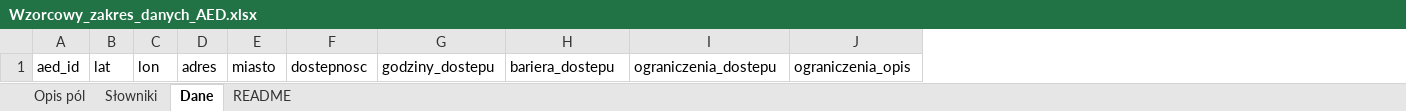
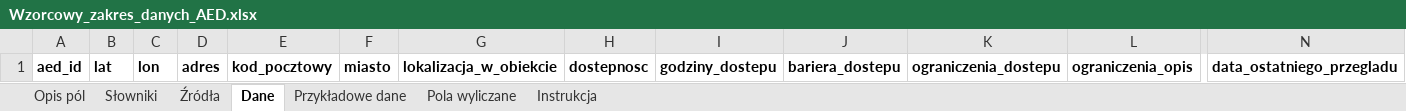
Before and after one commit to exmanek/minuta-do-aed, an Excel workbook: backend/data/standard/Wzorcowy_zakres_danych_AED.xlsx, sheet Dane, drawn as a sheet; only a part is shown, gaps mark what is left out; values as stored, in another font and other column widths than the file's, no borders; addresses are those after the commit; the diff covers the shown part only; the diff names each change by its address in the sheet, - before the commit and + after, or states it on an @@ line.

```diff
--- a/backend/data/standard/Wzorcowy_zakres_danych_AED.xlsx (sheet Dane)
+++ b/backend/data/standard/Wzorcowy_zakres_danych_AED.xlsx (sheet Dane)
-sheet tab: README
+sheet tab: Źródła
+sheet tab: Przykładowe dane
+sheet tab: Pola wyliczane
+sheet tab: Instrukcja
+column E, row 1: kod_pocztowy
+column G, row 1: lokalizacja_w_obiekcie
+column N, row 1: data_ostatniego_przegladu
-A1:D1 bold: off
+A1:D1 bold: on
-F1 bold: off
+F1 bold: on
-H1:L1 bold: off
+H1:L1 bold: on
```
Also changed, not shown: cell formats elsewhere in this sheet, sheet Opis pól, sheet Słowniki, 20 other files.
